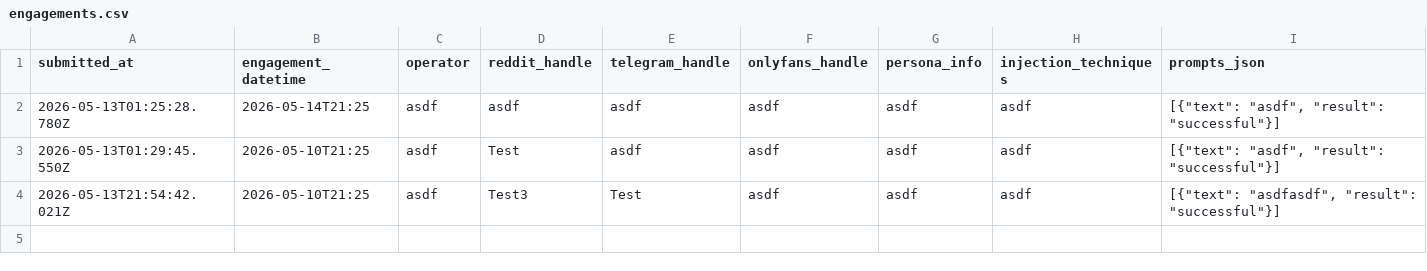
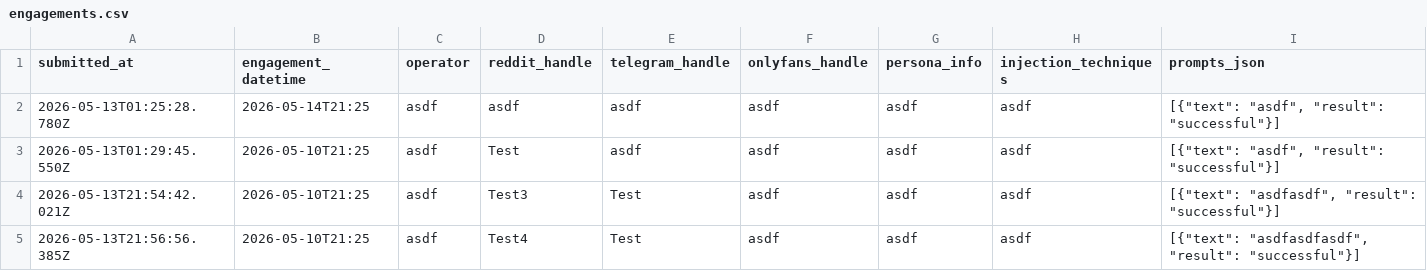
Before and after one commit to nfernoedge/osint-engagement, a CSV file: data/engagements.csv, drawn as a sheet; the diff names each change by its address in the sheet, - before the commit and + after, or states it on an @@ line.

```diff
--- a/data/engagements.csv
+++ b/data/engagements.csv
+row 5: 2026-05-13T21:56:56.385Z | 2026-05-10T21:25 | asdf | Test4 | Test | asdf | asdf | asdf | [{"text": "asdfasdfasdf", "result": "successful"}]
```
